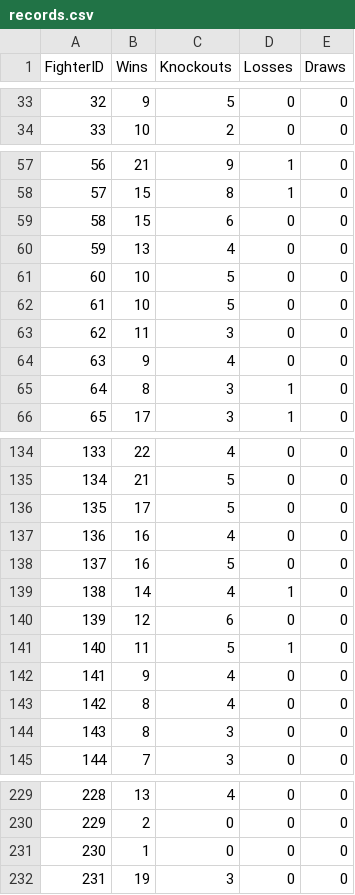
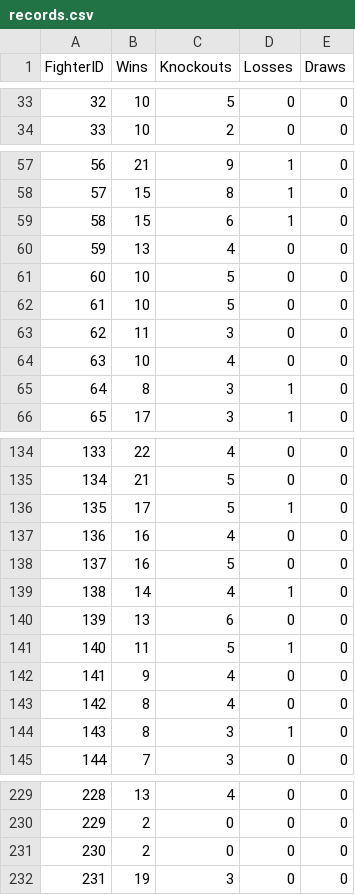
Before and after one commit to xuntrue/Prizefighters-Promoter-ML, a CSV file: data/records.csv, drawn as a sheet; only a part is shown, gaps mark what is left out; the diff covers the shown part only; the diff names each change by its address in the sheet, - before the commit and + after, or states it on an @@ line.

```diff
--- a/data/records.csv
+++ b/data/records.csv
-B33 (Wins): 9
+B33 (Wins): 10
-D59 (Losses): 0
+D59 (Losses): 1
-B64 (Wins): 9
+B64 (Wins): 10
-D136 (Losses): 0
+D136 (Losses): 1
-B140 (Wins): 12
+B140 (Wins): 13
@@ row 144 moved to row 299: 298 @@
+row 144: 143 | 8 | 3 | 1 | 0
@@ row 231 moved to row 297: 296 @@
+row 231: 230 | 2 | 0 | 0 | 0
```
Also changed, not shown: 14 added rows, 6 removed rows, 2 moved rows, 26 edited cells and row numbers in column A elsewhere in this file, data/fighters.csv, data/fights.csv, 30 other files.
